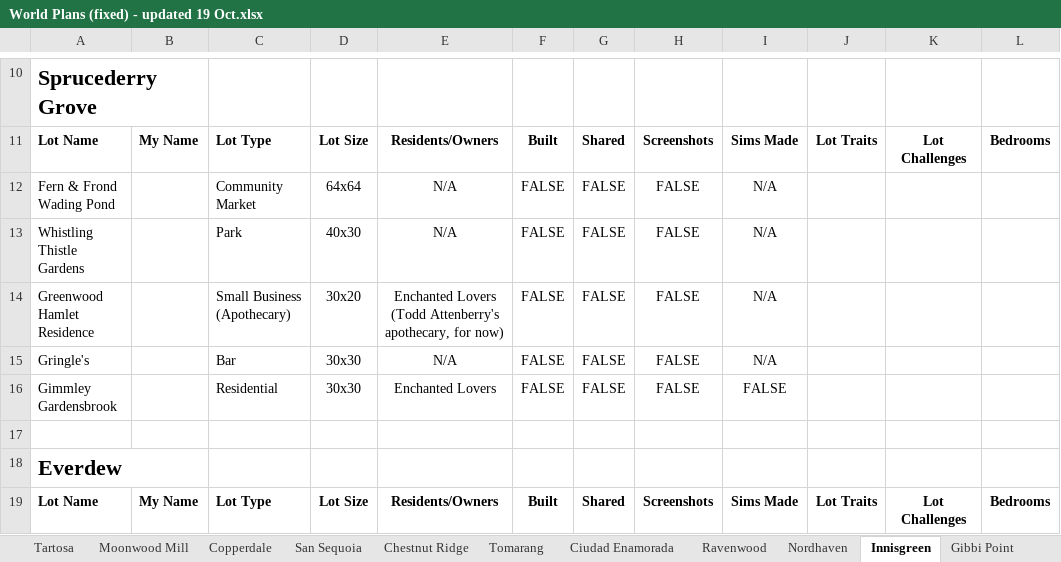
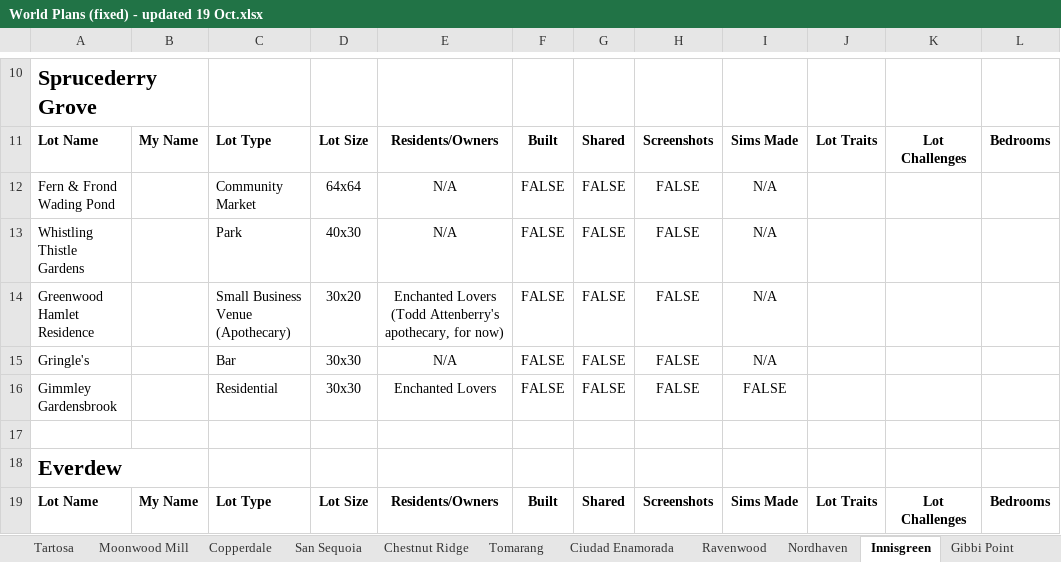
Before and after one commit to jemmathornton/sim-tracker, an Excel workbook: for-jemma/World Plans (fixed) - updated 19 Oct.xlsx, sheet Innisgreen, drawn as a sheet; only a part is shown, gaps mark what is left out; values as stored, in another font and other column widths than the file's, no borders; table styles not drawn; the diff names each change by its address in the sheet, - before the commit and + after, or states it on an @@ line.

```diff
--- a/for-jemma/World Plans (fixed) - updated 19 Oct.xlsx (sheet Innisgreen)
+++ b/for-jemma/World Plans (fixed) - updated 19 Oct.xlsx (sheet Innisgreen)
-C14: Small Business (Apothecary)
+C14: Small Business Venue (Apothecary)
```
Also changed, not shown: sheet Magnolia Promenade, sheet Evergreen Harbor, sheet Del Sol Valley, sheet Ravenwood, sheet Newcrest, 9 other files.
